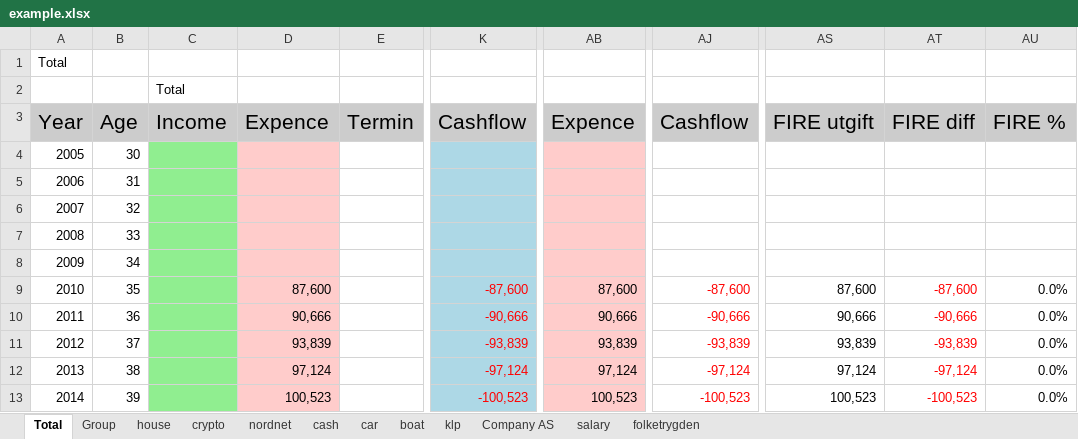
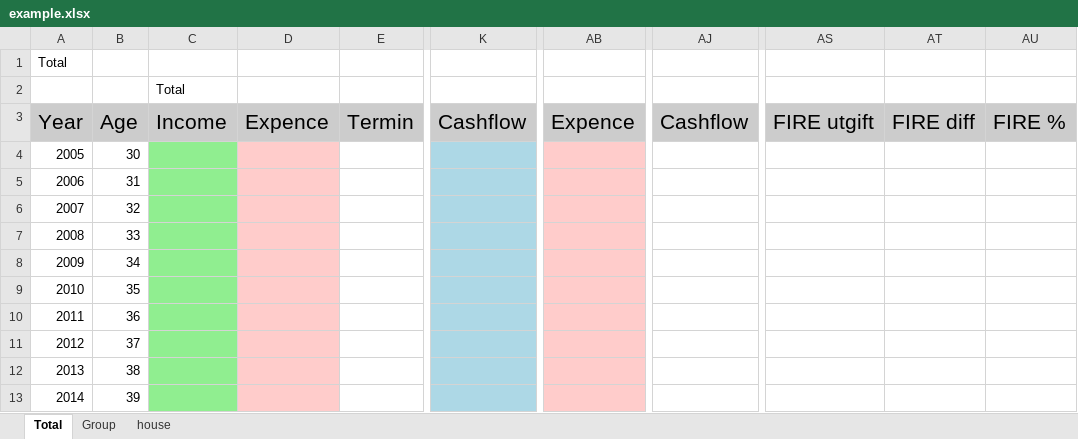
Before and after one commit to thomasekdahlN/wealthprognosis-app, an Excel workbook: example.xlsx, sheet Total, drawn as a sheet; only a part is shown, gaps mark what is left out; values as stored, in another font and other column widths than the file's, no borders; the diff covers the shown part only; the diff names each change by its address in the sheet, - before the commit and + after, or states it on an @@ line.

Commit message:
Sophisticated dynamics in income/expence/asset in percent added or subtracted, amount added or subtracted or divisor based 1/12 added yearly or subtracted until amount empty

```diff
--- a/example.xlsx (sheet Total)
+++ b/example.xlsx (sheet Total)
-sheet tab: crypto
-sheet tab: nordnet
-sheet tab: cash
-sheet tab: car
-sheet tab: boat
-sheet tab: klp
-sheet tab: Company AS
-sheet tab: salary
-sheet tab: folketrygden
-D9: 87,600
+D9: (empty)
-K9: -87,600
+K9: (empty)
-AB9: 87,600
+AB9: (empty)
-AJ9: -87,600
+AJ9: (empty)
-AS9: 87,600
+AS9: (empty)
-AT9: -87,600
+AT9: (empty)
-AU9:AU13: 0.0%
+AU9:AU13: (empty)
-D10: 90,666
+D10: (empty)
-K10: -90,666
+K10: (empty)
-AB10: 90,666
+AB10: (empty)
-AJ10: -90,666
+AJ10: (empty)
-AS10: 90,666
+AS10: (empty)
-AT10: -90,666
+AT10: (empty)
-D11: 93,839
+D11: (empty)
-K11: -93,839
+K11: (empty)
-AB11: 93,839
+AB11: (empty)
-AJ11: -93,839
+AJ11: (empty)
-AS11: 93,839
+AS11: (empty)
-AT11: -93,839
+AT11: (empty)
-D12: 97,124
+D12: (empty)
-K12: -97,124
+K12: (empty)
-AB12: 97,124
+AB12: (empty)
-AJ12: -97,124
+AJ12: (empty)
-AS12: 97,124
+AS12: (empty)
-AT12: -97,124
+AT12: (empty)
-D13: 100,523
+D13: (empty)
-K13: -100,523
+K13: (empty)
-AB13: 100,523
+AB13: (empty)
-AJ13: -100,523
+AJ13: (empty)
-AS13: 100,523
+AS13: (empty)
-AT13: -100,523
+AT13: (empty)
```
Also changed, not shown: 1234 edited cells and cell formats elsewhere in this sheet, sheet house, sheet Group, 5 other files.
